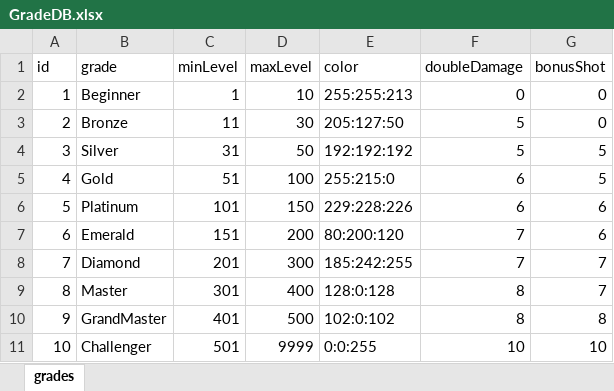
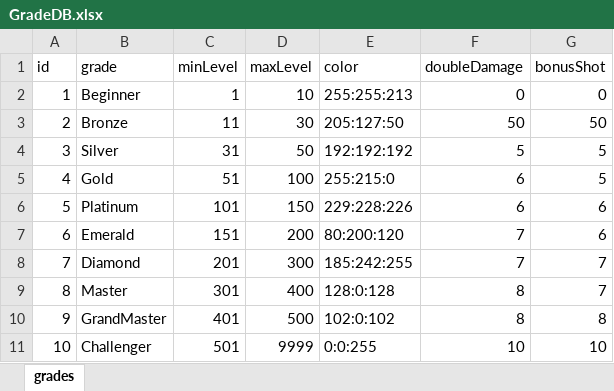
Before and after one commit to dcsoft1981/casual1, an Excel workbook: casual1/Assets/Resources/GradeDB.xlsx, sheet grades, drawn as a sheet; values as stored, in another font and other column widths than the file's, no borders; the diff names each change by its address in the sheet, - before the commit and + after, or states it on an @@ line.

```diff
--- a/casual1/Assets/Resources/GradeDB.xlsx (sheet grades)
+++ b/casual1/Assets/Resources/GradeDB.xlsx (sheet grades)
-F3 (doubleDamage): 5
+F3 (doubleDamage): 50
-G3 (bonusShot): 0
+G3 (bonusShot): 50
```
Also changed, not shown: 3 other files.
